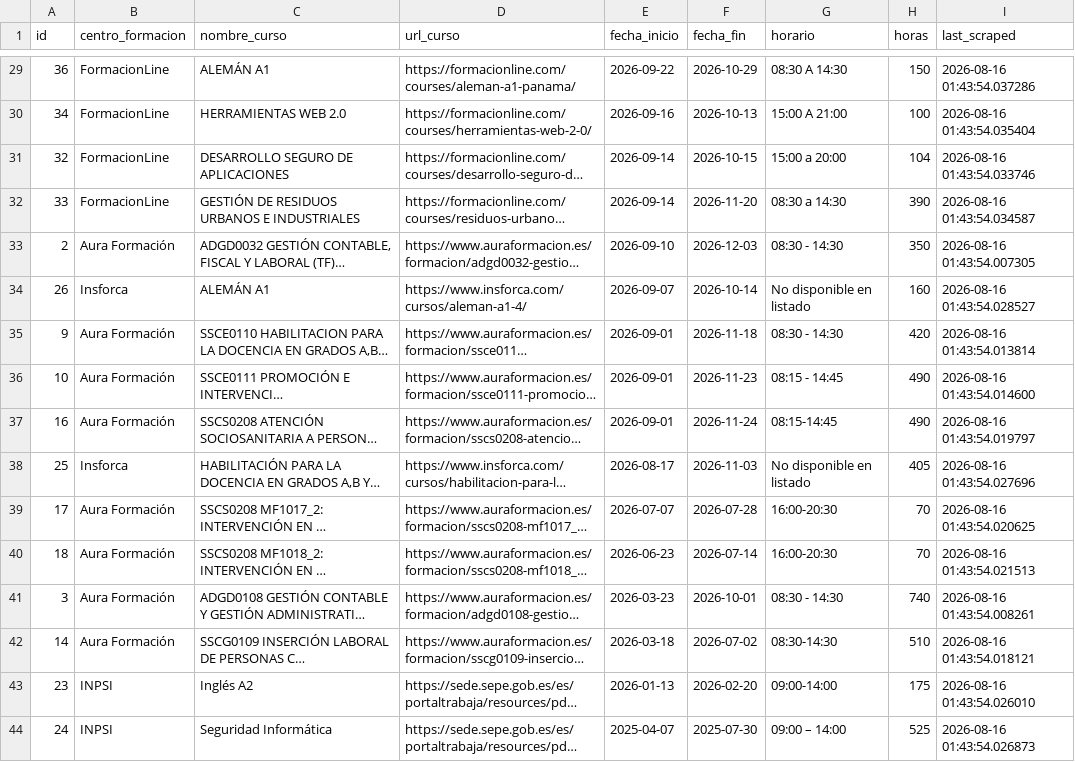
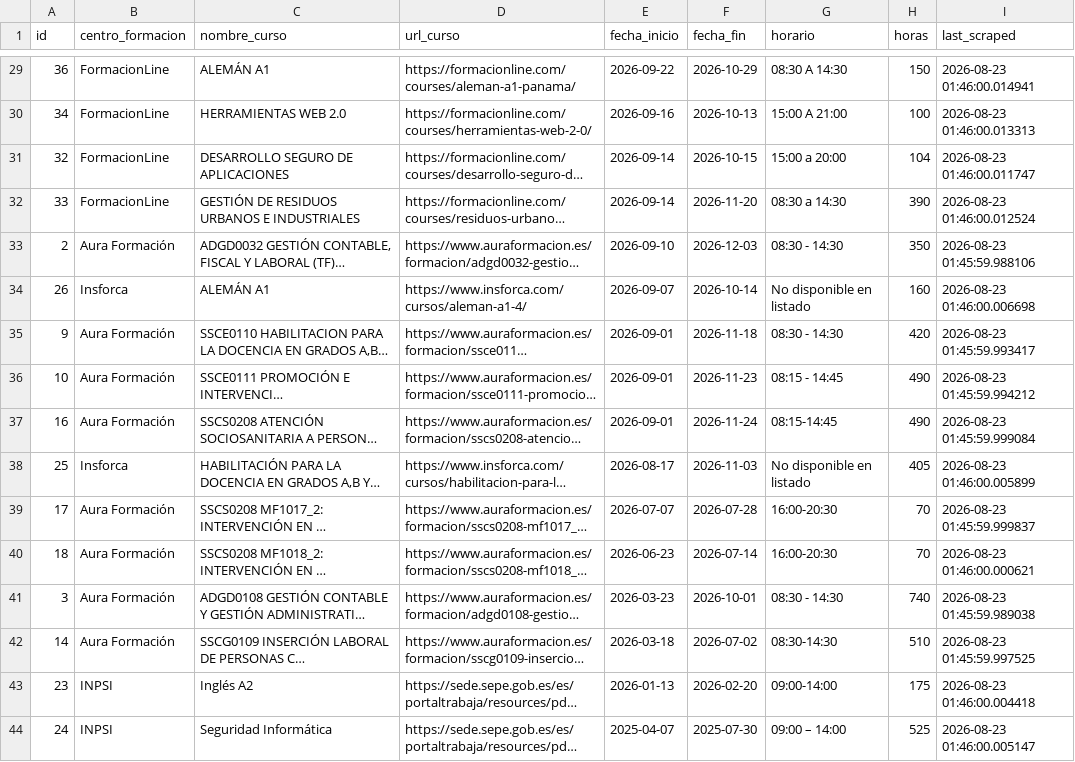
Before and after one commit to onemorenoobyt/scrapper-cursos, a CSV file: cursos_actualizados.csv, drawn as a sheet; only a part is shown, gaps mark what is left out; long unchanged cells end in …; the diff covers the shown part only; the diff names each change by its address in the sheet, - before the commit and + after, or states it on an @@ line.

```diff
--- a/cursos_actualizados.csv
+++ b/cursos_actualizados.csv
-I29 (last_scraped): 2026-08-16 01:43:54.037286
+I29 (last_scraped): 2026-08-23 01:46:00.014941
-I30 (last_scraped): 2026-08-16 01:43:54.035404
+I30 (last_scraped): 2026-08-23 01:46:00.013313
-I31 (last_scraped): 2026-08-16 01:43:54.033746
+I31 (last_scraped): 2026-08-23 01:46:00.011747
-I32 (last_scraped): 2026-08-16 01:43:54.034587
+I32 (last_scraped): 2026-08-23 01:46:00.012524
-I33 (last_scraped): 2026-08-16 01:43:54.007305
+I33 (last_scraped): 2026-08-23 01:45:59.988106
-I34 (last_scraped): 2026-08-16 01:43:54.028527
+I34 (last_scraped): 2026-08-23 01:46:00.006698
-I35 (last_scraped): 2026-08-16 01:43:54.013814
+I35 (last_scraped): 2026-08-23 01:45:59.993417
-I36 (last_scraped): 2026-08-16 01:43:54.014600
+I36 (last_scraped): 2026-08-23 01:45:59.994212
-I37 (last_scraped): 2026-08-16 01:43:54.019797
+I37 (last_scraped): 2026-08-23 01:45:59.999084
-I38 (last_scraped): 2026-08-16 01:43:54.027696
+I38 (last_scraped): 2026-08-23 01:46:00.005899
-I39 (last_scraped): 2026-08-16 01:43:54.020625
+I39 (last_scraped): 2026-08-23 01:45:59.999837
-I40 (last_scraped): 2026-08-16 01:43:54.021513
+I40 (last_scraped): 2026-08-23 01:46:00.000621
-I41 (last_scraped): 2026-08-16 01:43:54.008261
+I41 (last_scraped): 2026-08-23 01:45:59.989038
-I42 (last_scraped): 2026-08-16 01:43:54.018121
+I42 (last_scraped): 2026-08-23 01:45:59.997525
-I43 (last_scraped): 2026-08-16 01:43:54.026010
+I43 (last_scraped): 2026-08-23 01:46:00.004418
-I44 (last_scraped): 2026-08-16 01:43:54.026873
+I44 (last_scraped): 2026-08-23 01:46:00.005147
```
Also changed, not shown: 27 edited cells elsewhere in this file.
